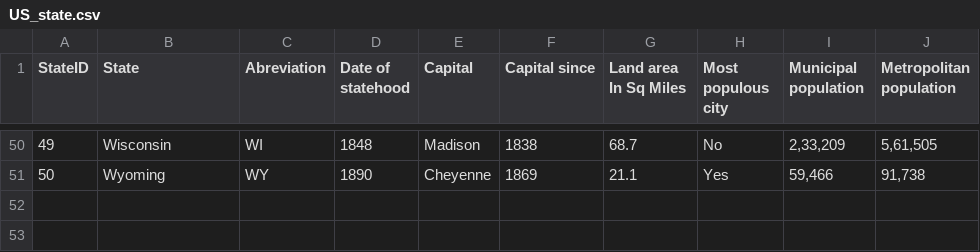
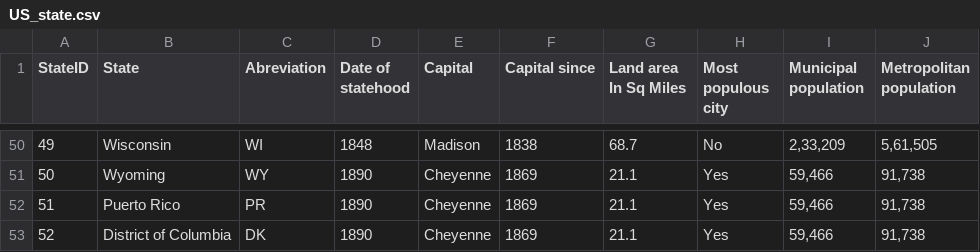
Before and after one commit to AmlanAlok/cse5330-database-1, a CSV file: project-1/dataset/005_Project1_Data/US_state.csv, drawn as a sheet; only a part is shown, gaps mark what is left out.

```diff
--- a/project-1/dataset/005_Project1_Data/US_state.csv
+++ b/project-1/dataset/005_Project1_Data/US_state.csv
@@ -51 +51,3 @@ StateID,State,Abreviation,Date of statehood,Capital,Capital since,Land area In S
 50,Wyoming,WY,1890,Cheyenne,1869,21.1,Yes,"59,466","91,738"
+51,Puerto Rico,PR,1890,Cheyenne,1869,21.1,Yes,"59,466","91,738"
+52,District of Columbia,DK,1890,Cheyenne,1869,21.1,Yes,"59,466","91,738"
```
Also changed, not shown: project-1/dataset/005_Project1_Data/US_Vaccination.csv, project-1/dataset/005_Project1_Data/Us_County.csv.
